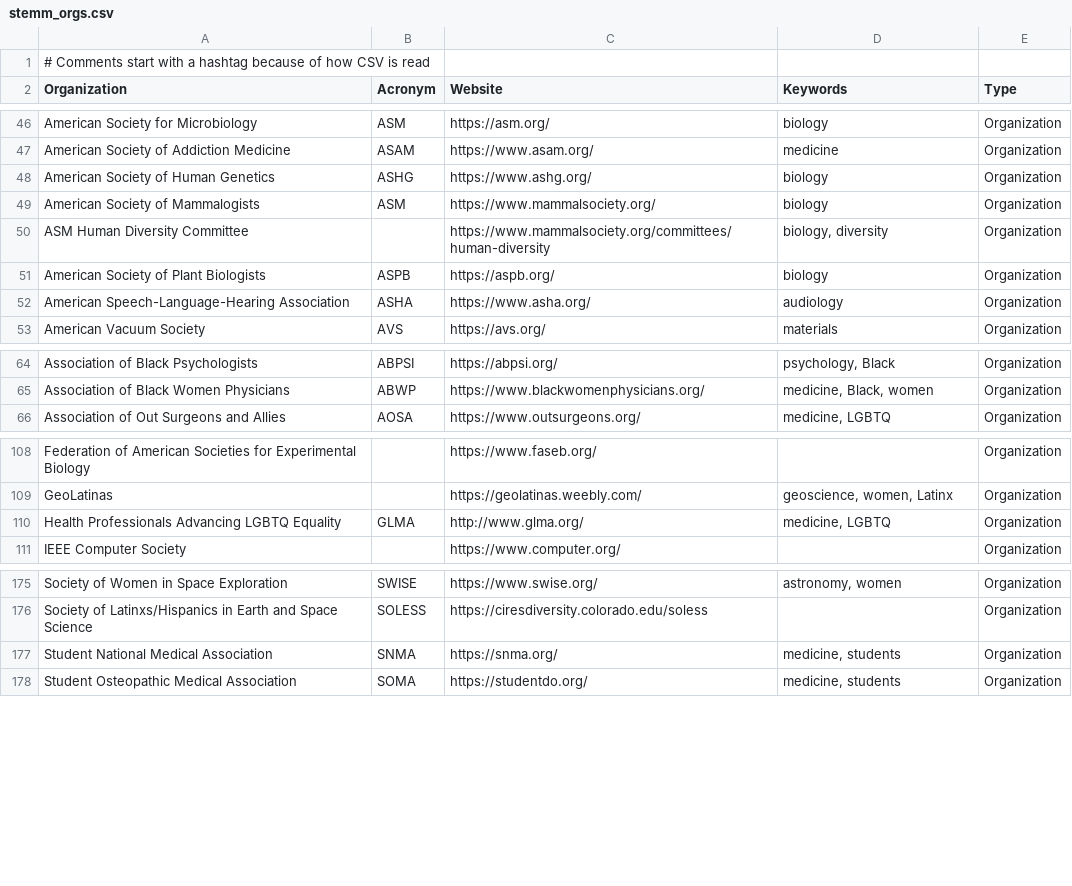
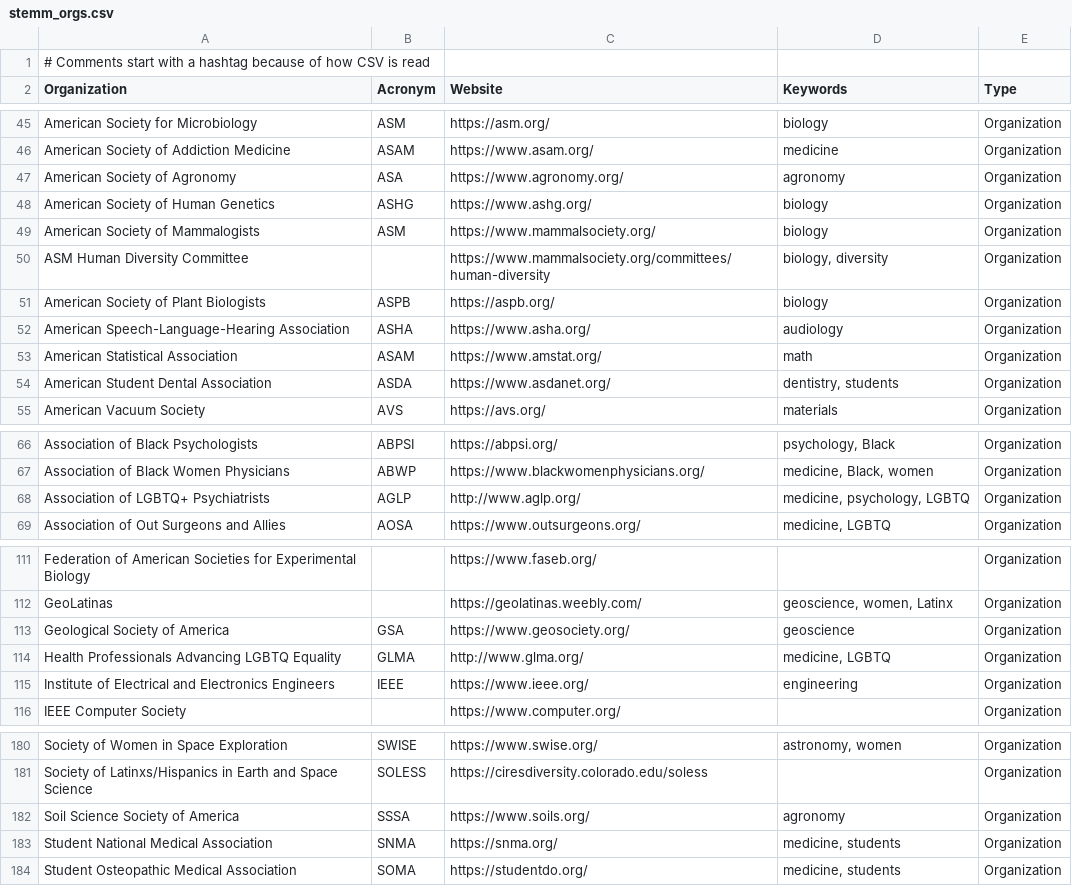
Before and after one commit to ThriveLifeline/thrive-lifeline, a CSV file: _site/stemm_orgs.csv, drawn as a sheet; only a part is shown, gaps mark what is left out; the diff names each change by its address in the sheet, - before the commit and + after, or states it on an @@ line.

```diff
--- a/_site/stemm_orgs.csv
+++ b/_site/stemm_orgs.csv
+row 47: American Society of Agronomy | ASA | https://www.agronomy.org/ | agronomy | Organization
+row 53: American Statistical Association | ASAM | https://www.amstat.org/ | math | Organization
@@ row 41 moved to row 54: American Student Dental Association @@
+row 68: Association of LGBTQ+ Psychiatrists | AGLP | http://www.aglp.org/ | medicine, psychology, LGBTQ | Organization
+row 113: Geological Society of America | GSA | https://www.geosociety.org/ | geoscience | Organization
+row 115: Institute of Electrical and Electronics Engineers | IEEE | https://www.ieee.org/ | engineering | Organization
+row 182: Soil Science Society of America | SSSA | https://www.soils.org/ | agronomy | Organization
```
Also changed, not shown: _site/thrive_resources.csv, stemm_orgs.csv, 3 other files.
